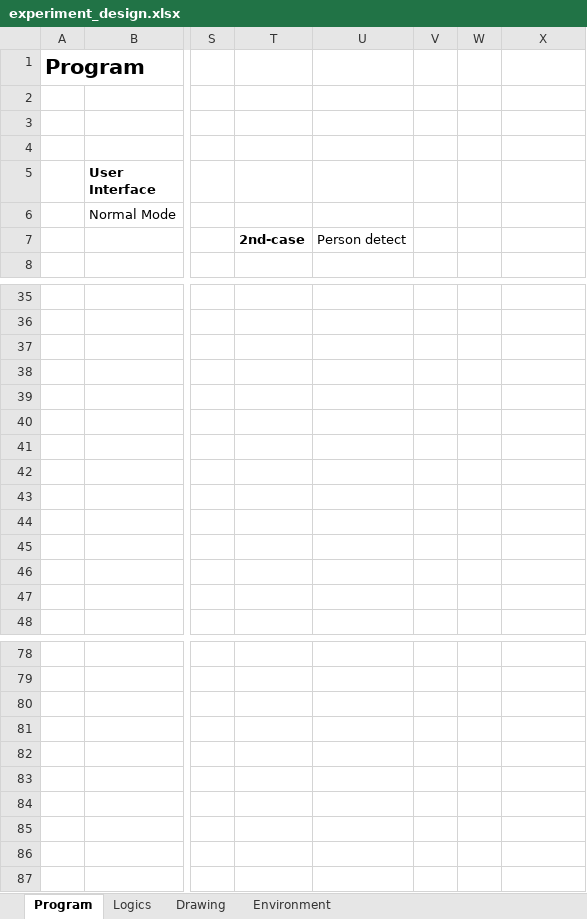
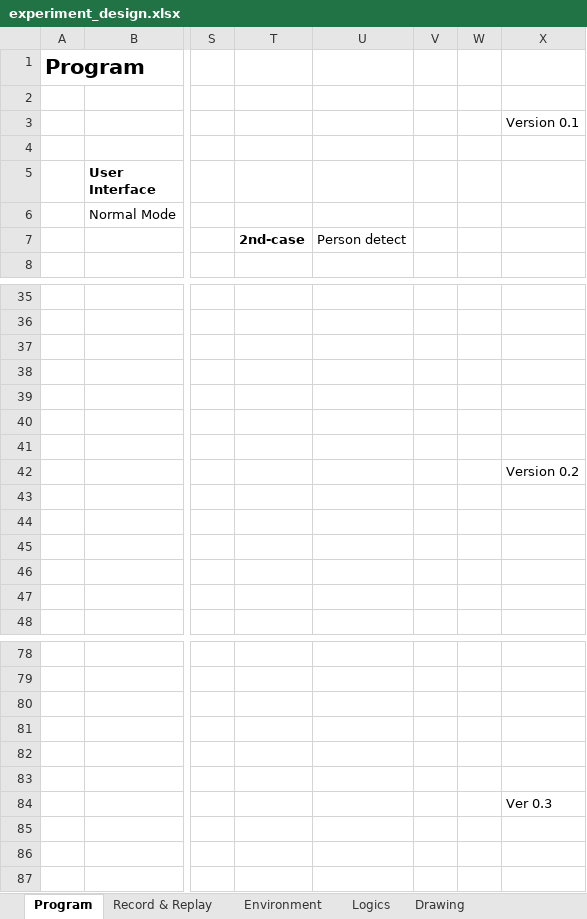
Before and after one commit to TiniyaVinod/using-image-processing-and-machine-learning-for-passenger-detection-sensor-optimization, an Excel workbook: Documents/Experiment-Design/experiment_design.xlsx, sheet Program, drawn as a sheet; only a part is shown, gaps mark what is left out; values as stored, in another font and other column widths than the file's, no borders; charts and pictures not drawn; the diff names each change by its address in the sheet, - before the commit and + after, or states it on an @@ line.

```diff
--- a/Documents/Experiment-Design/experiment_design.xlsx (sheet Program)
+++ b/Documents/Experiment-Design/experiment_design.xlsx (sheet Program)
+sheet tab: Record & Replay
@@ sheet tab order changed: Program | Record & Replay | Environment | Logics | Drawing @@
-X3: (empty)
+X3: Version 0.1
-X42: (empty)
+X42: Version 0.2
-X84: (empty)
+X84: Ver 0.3
```
Also changed, not shown: sheet Logics, charts or pictures.
